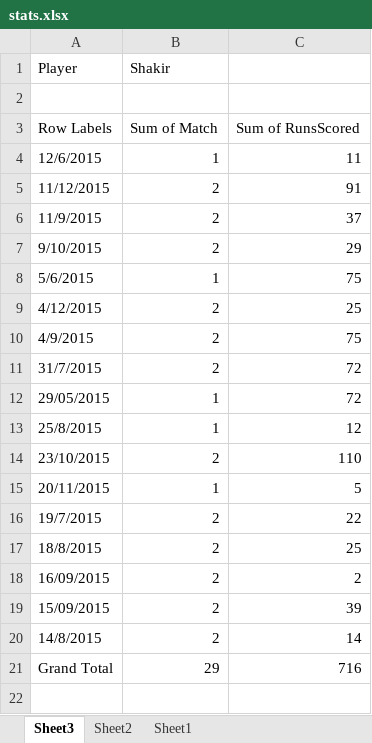
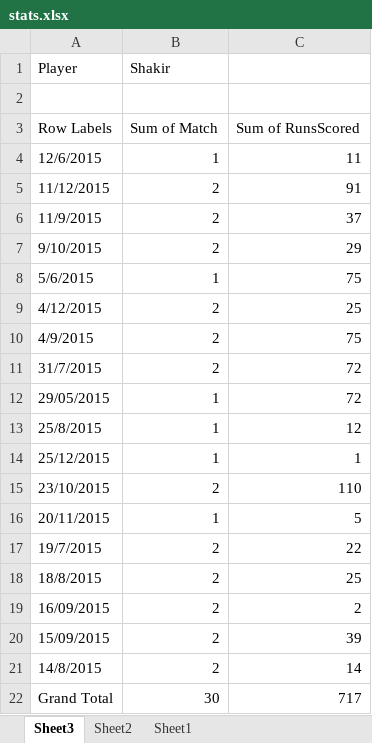
Before and after one commit to kaleemnet/pakcricketjo, an Excel workbook: stats/stats.xlsx, sheet Sheet3, drawn as a sheet; values as stored, in another font and other column widths than the file's, no borders; addresses are those after the commit; the diff names each change by its address in the sheet, - before the commit and + after, or states it on an @@ line.

```diff
--- a/stats/stats.xlsx (sheet Sheet3)
+++ b/stats/stats.xlsx (sheet Sheet3)
+row 14: 25/12/2015 | 1 | 1
-B22 (Shakir): 29
+B22 (Shakir): 30
-C22: 716
+C22: 717
```
Also changed, not shown: sheet Sheet2, sheet Sheet1, 3 other files.
